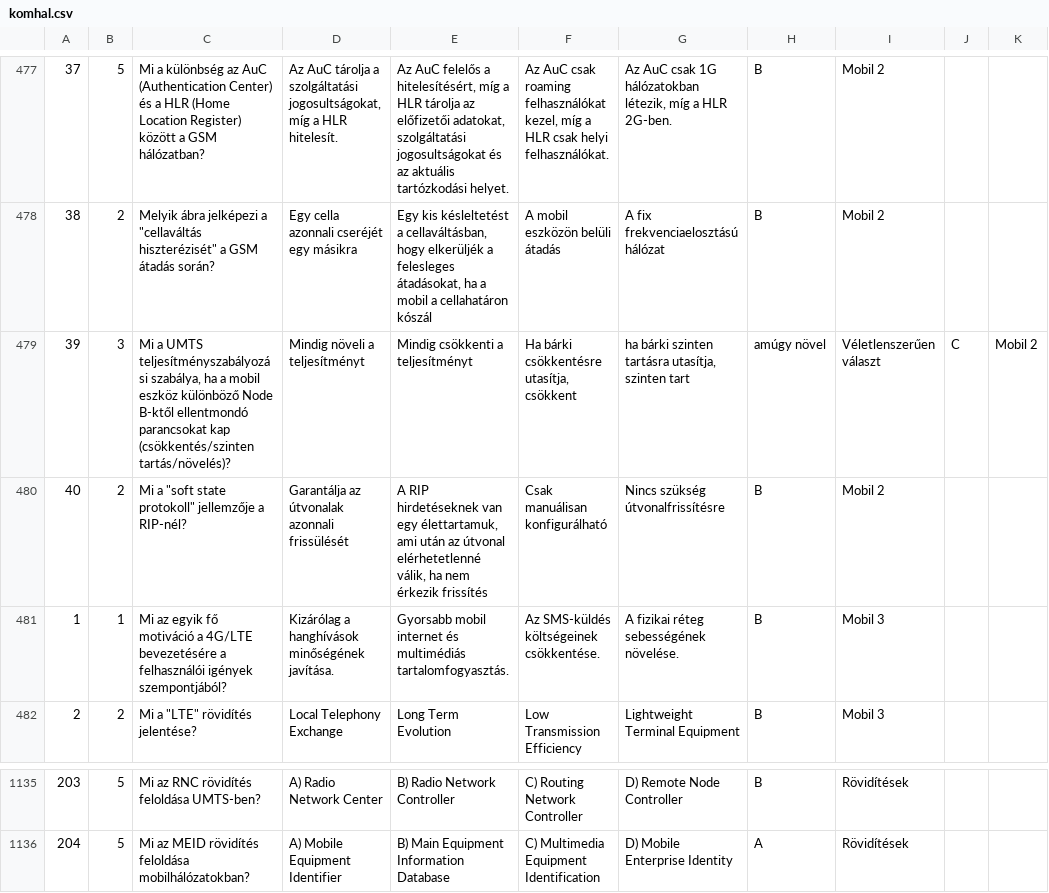
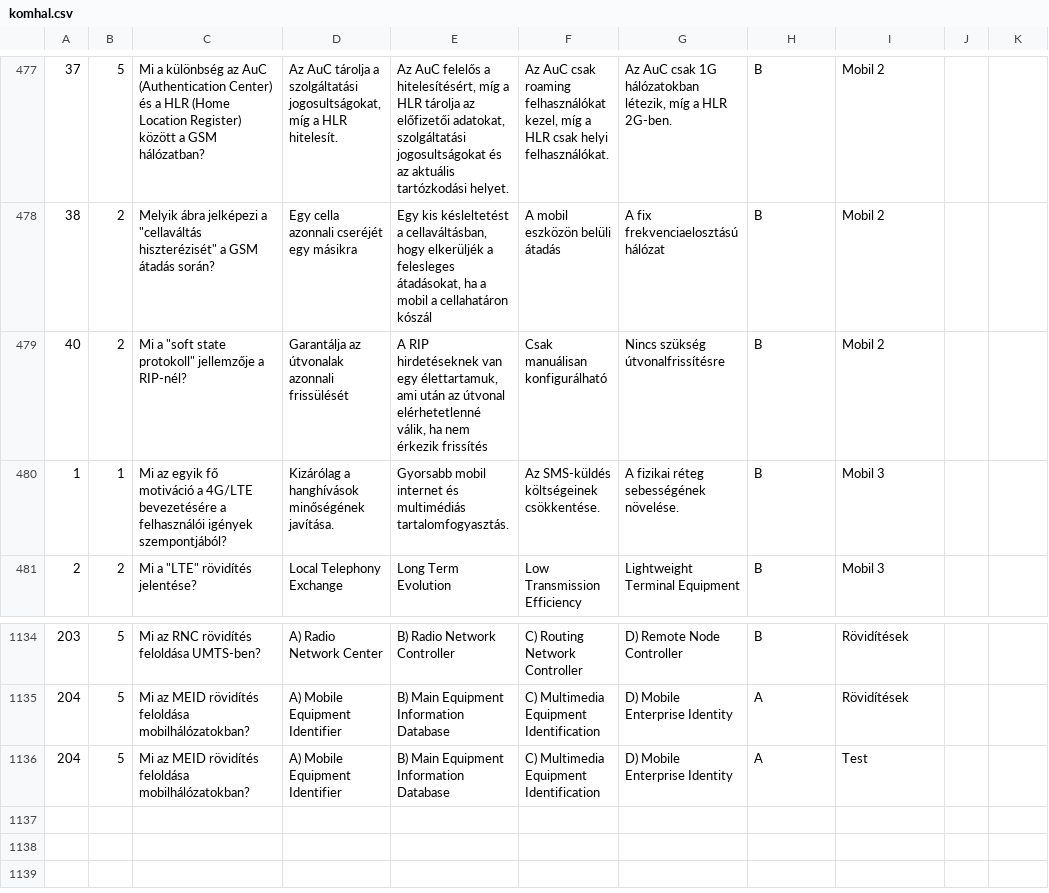
Before and after one commit to peterlipt/QuizGame, a CSV file: QuizGame/komhal.csv, drawn as a sheet; only a part is shown, gaps mark what is left out.

```diff
--- a/QuizGame/komhal.csv
+++ b/QuizGame/komhal.csv
@@ -478,3 +478,2 @@
 38;2;Melyik ábra jelképezi a "cellaváltás hiszterézisét" a GSM átadás során?;Egy cella azonnali cseréjét egy másikra;Egy kis késleltetést a cellaváltásban, hogy elkerüljék a felesleges átadásokat, ha a mobil a cellahatáron kószál;A mobil eszközön belüli átadás;A fix frekvenciaelosztású hálózat;B;Mobil 2
-39;3;Mi a UMTS teljesítményszabályozási szabálya, ha a mobil eszköz különböző Node B-ktől ellentmondó parancsokat kap (csökkentés/szinten tartás/növelés)?;Mindig növeli a teljesítményt;Mindig csökkenti a teljesítményt;Ha bárki csökkentésre utasítja, csökkent; ha bárki szinten tartásra utasítja, szinten tart; amúgy növel;Véletlenszerűen választ;C;Mobil 2
 40;2;Mi a "soft state protokoll" jellemzője a RIP-nél?;Garantálja az útvonalak azonnali frissülését;A RIP hirdetéseknek van egy élettartamuk, ami után az útvonal elérhetetlenné válik, ha nem érkezik frissítés;Csak manuálisan konfigurálható;Nincs szükség útvonalfrissítésre;B;Mobil 2
@@ -1136 +1135,2 @@
 204;5;Mi az MEID rövidítés feloldása mobilhálózatokban?;A) Mobile Equipment Identifier;B) Main Equipment Information Database;C) Multimedia Equipment Identification;D) Mobile Enterprise Identity;A;Rövidítések
+204;5;Mi az MEID rövidítés feloldása mobilhálózatokban?;A) Mobile Equipment Identifier;B) Main Equipment Information Database;C) Multimedia Equipment Identification;D) Mobile Enterprise Identity;A;Test
```
Also changed, not shown: 4 other files.
